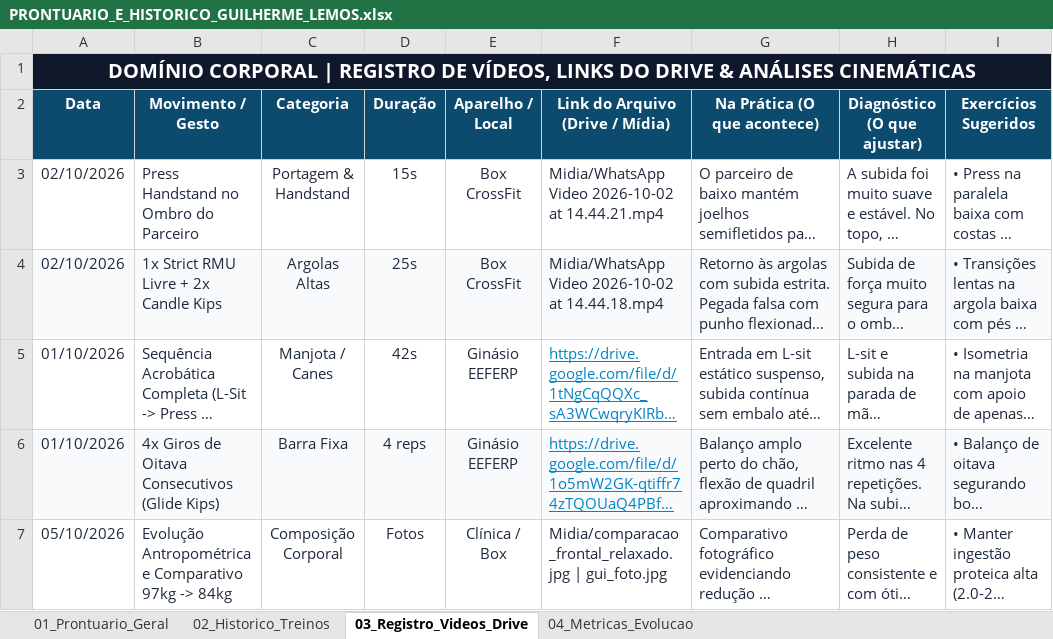
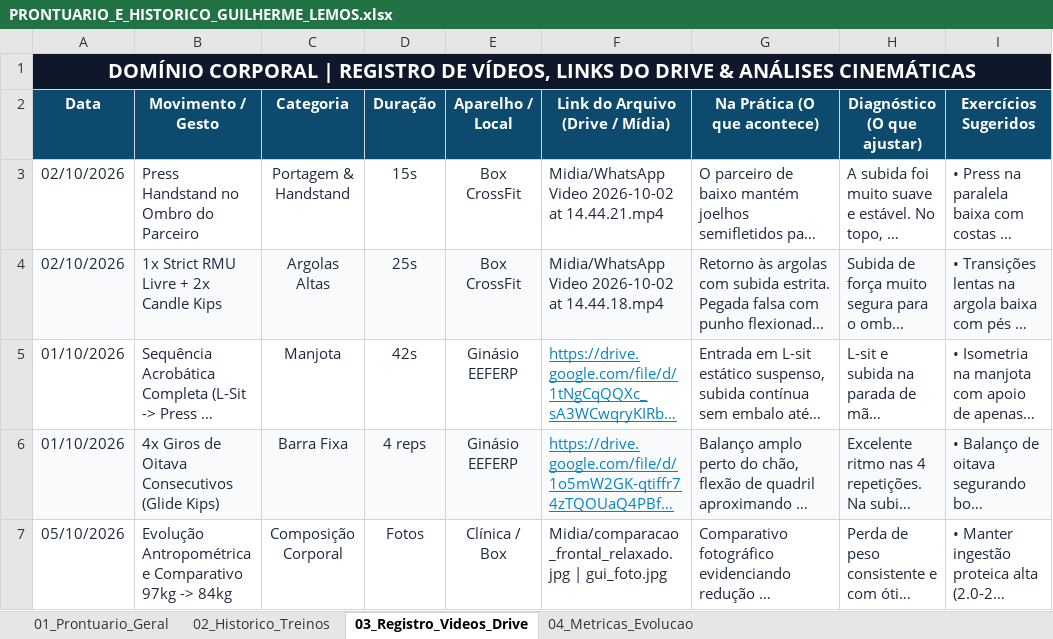
Before and after one commit to guilhermelemos09/dominio-corporal, an Excel workbook: PRONTUARIO_E_HISTORICO_GUILHERME_LEMOS.xlsx, sheet 03_Registro_Videos_Drive, drawn as a sheet; only a part is shown; long unchanged cells end in …; values as stored, in another font and other column widths than the file's, no borders; the diff names each change by its address in the sheet, - before the commit and + after, or states it on an @@ line.

Commit message:
refactor(conteudo): padronizar termo Manjota sem mencao a canes e remover card de demo do youtube

```diff
--- a/PRONTUARIO_E_HISTORICO_GUILHERME_LEMOS.xlsx (sheet 03_Registro_Videos_Drive)
+++ b/PRONTUARIO_E_HISTORICO_GUILHERME_LEMOS.xlsx (sheet 03_Registro_Videos_Drive)
-C5 (Categoria): Manjota / Canes
+C5 (Categoria): Manjota
```
Also changed, not shown: 7 other files.
